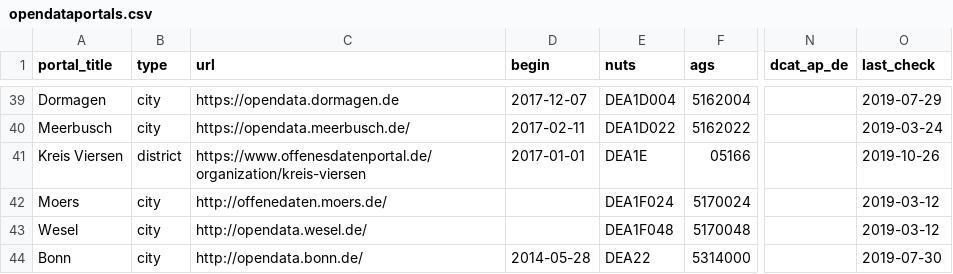
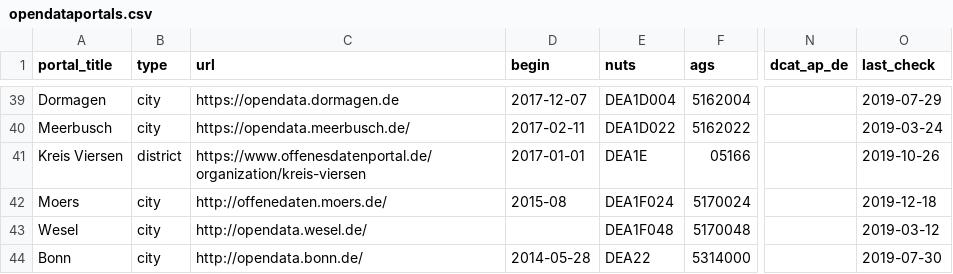
Before and after one commit to opendata-guru/data-portallist-de, a CSV file: dist/opendataportals.csv, drawn as a sheet; only a part is shown, gaps mark what is left out; the diff covers the shown part only; the diff names each change by its address in the sheet, - before the commit and + after, or states it on an @@ line.

Commit message:
update some data

```diff
--- a/dist/opendataportals.csv
+++ b/dist/opendataportals.csv
-D42 (begin): (empty)
+D42 (begin): 2015-08
-O42 (last_check): 2019-03-12
+O42 (last_check): 2019-12-18
```
Also changed, not shown: 22 edited cells elsewhere in this file, 3 other files.
